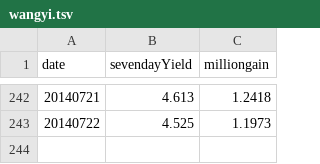
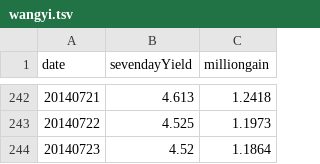
Before and after one commit to liangxu/blog, a TSV file: playground/data/wangyi.tsv, drawn as a sheet; only a part is shown, gaps mark what is left out.

Commit message:
update wangyi.tsv

```diff
--- a/playground/data/wangyi.tsv
+++ b/playground/data/wangyi.tsv
@@ -243 +243,2 @@ date	sevendayYield	milliongain
 20140722	4.525	1.1973
+20140723	4.52	1.1864
```
